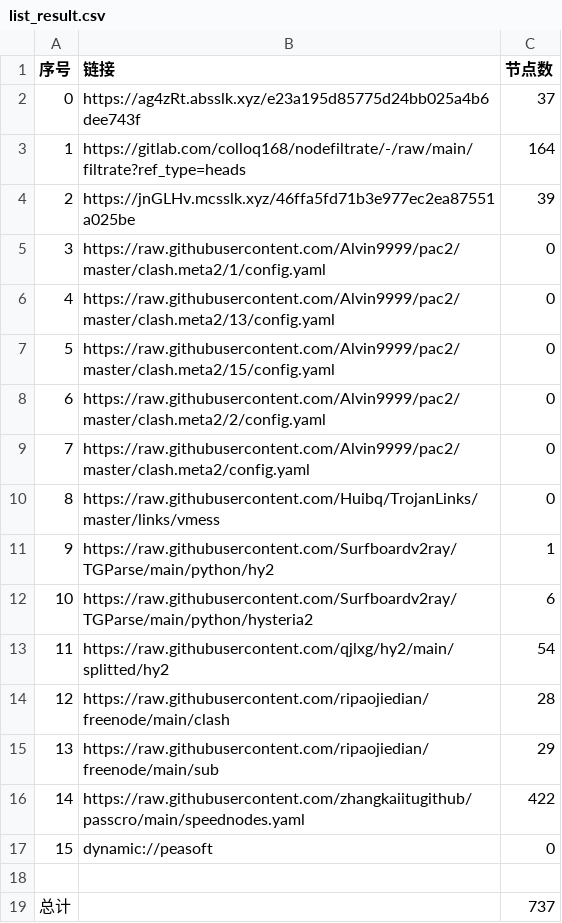
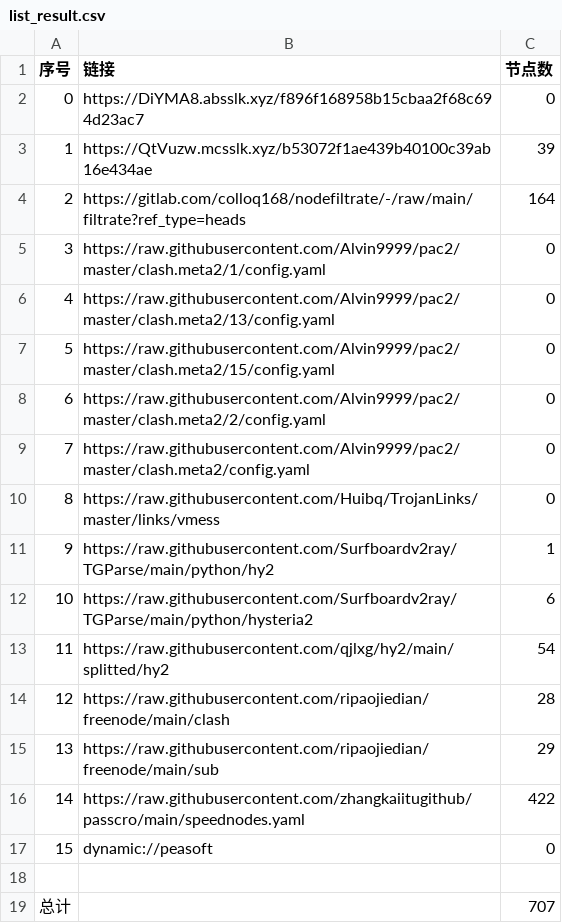
Before and after one commit to fgkhi/AutoMergePublicNodes, a CSV file: list_result.csv, drawn as a sheet.

```diff
--- a/list_result.csv
+++ b/list_result.csv
@@ -1,5 +1,5 @@
 序号,链接,节点数
-0,https://ag4zRt.absslk.xyz/e23a195d85775d24bb025a4b6dee743f,37
-1,https://gitlab.com/colloq168/nodefiltrate/-/raw/main/filtrate?ref_type=heads,164
-2,https://jnGLHv.mcsslk.xyz/46ffa5fd71b3e977ec2ea87551a025be,39
+0,https://DiYMA8.absslk.xyz/f896f168958b15cbaa2f68c694d23ac7,0
+1,https://QtVuzw.mcsslk.xyz/b53072f1ae439b40100c39ab16e434ae,39
+2,https://gitlab.com/colloq168/nodefiltrate/-/raw/main/filtrate?ref_type=heads,164
 3,https://raw.githubusercontent.com/Alvin9999/pac2/master/clash.meta2/1/config.yaml,0
@@ -18,2 +18,2 @@
 
-总计,,737
+总计,,707
```
Also changed, not shown: 28 other files.
